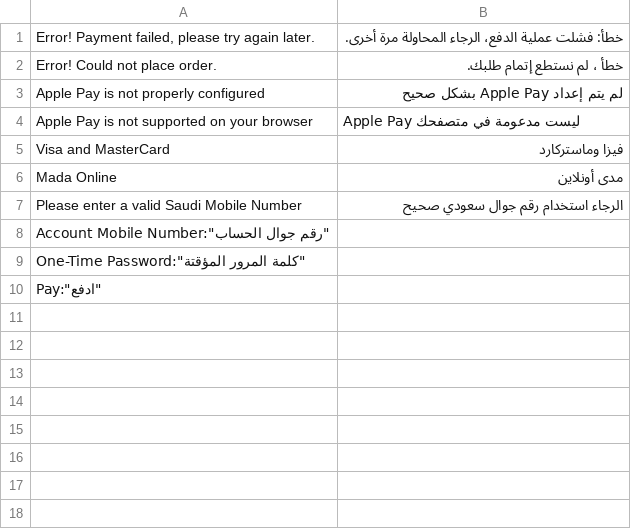
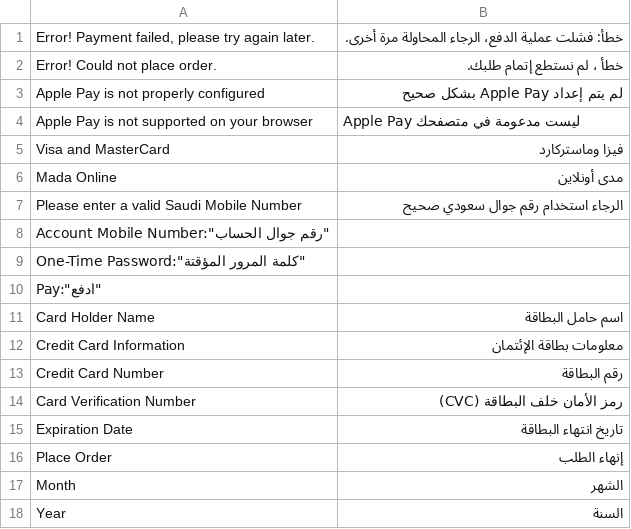
Before and after one commit to moyasar/moyasar-magento-plugin, a CSV file: Moyasar/Mysr/i18n/ar_SA.csv, drawn as a sheet; the diff names each change by its address in the sheet, - before the commit and + after, or states it on an @@ line.

```diff
--- a/Moyasar/Mysr/i18n/ar_SA.csv
+++ b/Moyasar/Mysr/i18n/ar_SA.csv
+row 11: Card Holder Name | اسم حامل البطاقة
+row 12: Credit Card Information | معلومات بطاقة الإئتمان
+row 13: Credit Card Number | رقم البطاقة
+row 14: Card Verification Number | رمز الأمان خلف البطاقة (CVC)
+row 15: Expiration Date | تاريخ انتهاء البطاقة
+row 16: Place Order | إنهاء الطلب
+row 17: Month | الشهر
+row 18: Year | السنة
```
Also changed, not shown: 1 other file.
